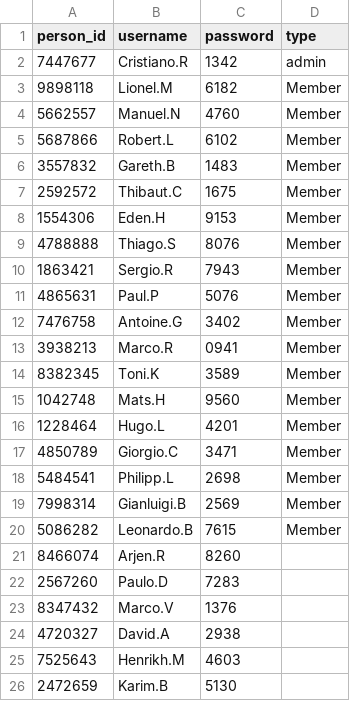
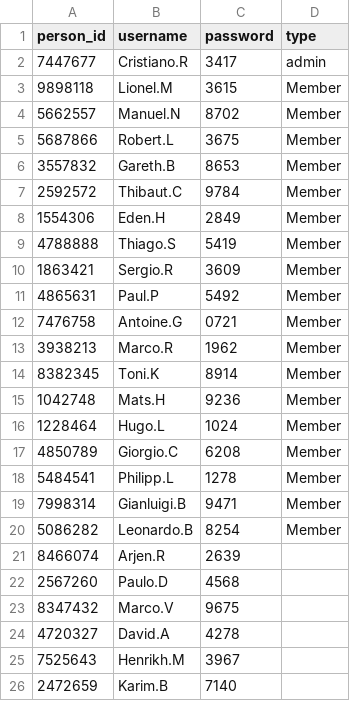
Before and after one commit to napoldejpassornratchakul/final_project, a CSV file: login.csv, drawn as a sheet.

```diff
--- a/login.csv
+++ b/login.csv
@@ -1,26 +1,26 @@
 person_id,username,password,type
-7447677,Cristiano.R,1342,admin
-9898118,Lionel.M,6182,Member
-5662557,Manuel.N,4760,Member
-5687866,Robert.L,6102,Member
-3557832,Gareth.B,1483,Member
-2592572,Thibaut.C,1675,Member
-1554306,Eden.H,9153,Member
-4788888,Thiago.S,8076,Member
-1863421,Sergio.R,7943,Member
-4865631,Paul.P,5076,Member
-7476758,Antoine.G,3402,Member
-3938213,Marco.R,0941,Member
-8382345,Toni.K,3589,Member
-1042748,Mats.H,9560,Member
-1228464,Hugo.L,4201,Member
-4850789,Giorgio.C,3471,Member
-5484541,Philipp.L,2698,Member
-7998314,Gianluigi.B,2569,Member
-5086282,Leonardo.B,7615,Member
-8466074,Arjen.R,8260
-2567260,Paulo.D,7283
-8347432,Marco.V,1376
-4720327,David.A,2938
-7525643,Henrikh.M,4603
-2472659,Karim.B,5130
+7447677,Cristiano.R,3417,admin
+9898118,Lionel.M,3615,Member
+5662557,Manuel.N,8702,Member
+5687866,Robert.L,3675,Member
+3557832,Gareth.B,8653,Member
+2592572,Thibaut.C,9784,Member
+1554306,Eden.H,2849,Member
+4788888,Thiago.S,5419,Member
+1863421,Sergio.R,3609,Member
+4865631,Paul.P,5492,Member
+7476758,Antoine.G,0721,Member
+3938213,Marco.R,1962,Member
+8382345,Toni.K,8914,Member
+1042748,Mats.H,9236,Member
+1228464,Hugo.L,1024,Member
+4850789,Giorgio.C,6208,Member
+5484541,Philipp.L,1278,Member
+7998314,Gianluigi.B,9471,Member
+5086282,Leonardo.B,8254,Member
+8466074,Arjen.R,2639
+2567260,Paulo.D,4568
+8347432,Marco.V,9675
+4720327,David.A,4278
+7525643,Henrikh.M,3967
+2472659,Karim.B,7140
```
Also changed, not shown: 3 other files.
